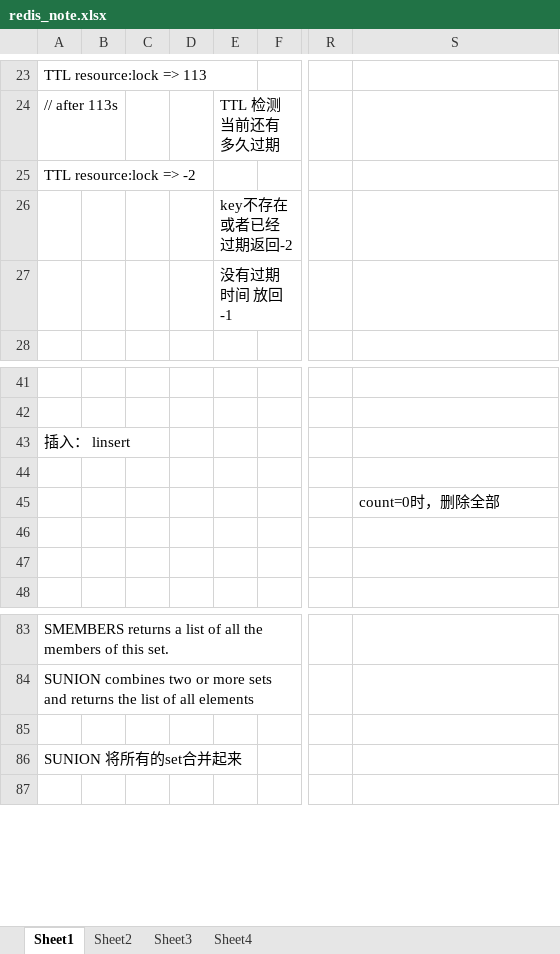
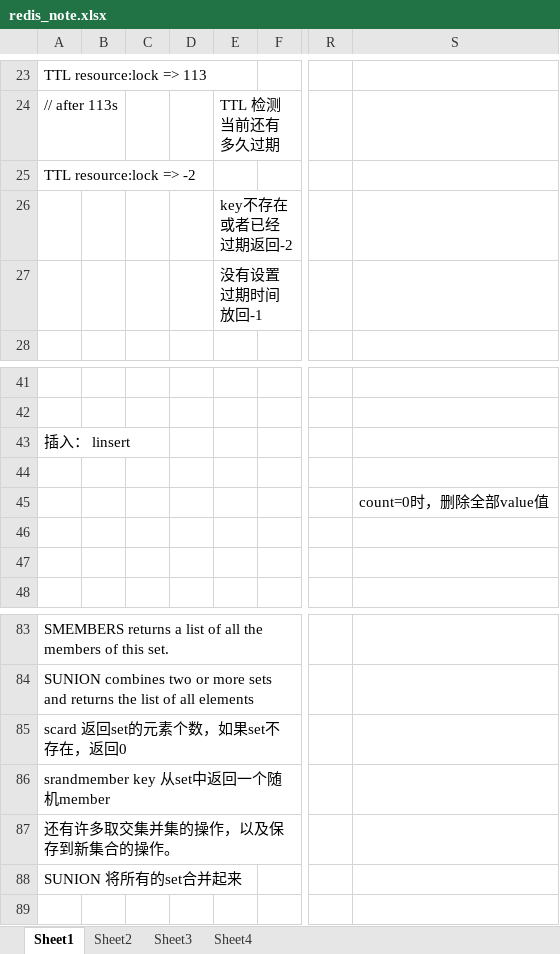
Before and after one commit to laoma102/FirstGit, an Excel workbook: redis_note.xlsx, sheet Sheet1, drawn as a sheet; only a part is shown, gaps mark what is left out; values as stored, in another font and other column widths than the file's, no borders; charts and pictures not drawn; rows hold the shown columns only; the diff names each change by its address in the sheet, - before the commit and + after, or states it on an @@ line.

```diff
--- a/redis_note.xlsx (sheet Sheet1)
+++ b/redis_note.xlsx (sheet Sheet1)
-E27: 没有过期时间 放回-1
+E27: 没有设置过期时间 放回-1
-S45: count=0时，删除全部
+S45: count=0时，删除全部value值
-A85: (empty)
+A85: scard 返回set的元素个数，如果set不存在，返回0
+row 86: srandmember key 从set中返回一个随机member
+row 87: 还有许多取交集并集的操作，以及保存到新集合的操作。
```
Also changed, not shown: charts or pictures.
